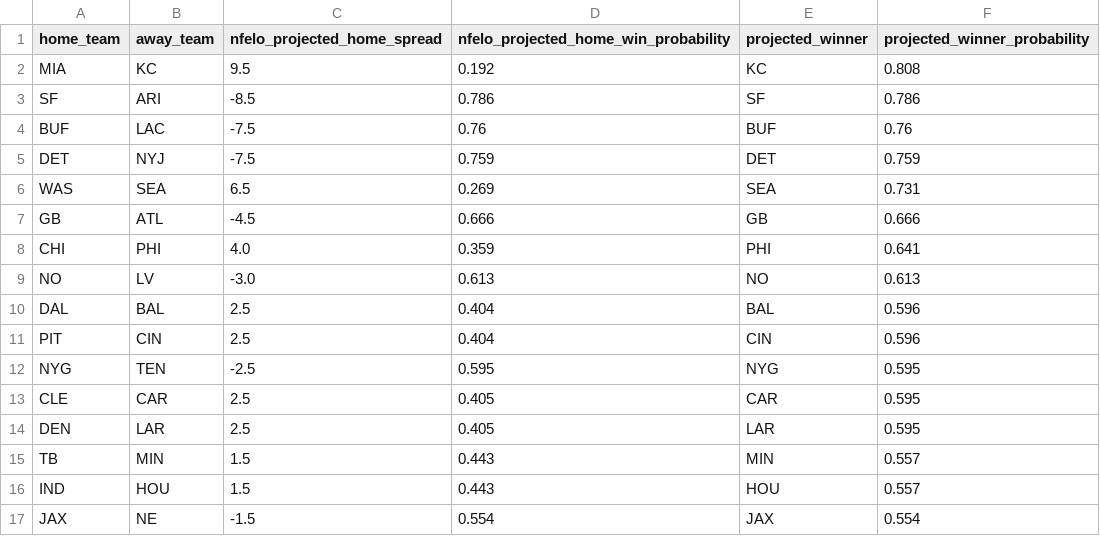
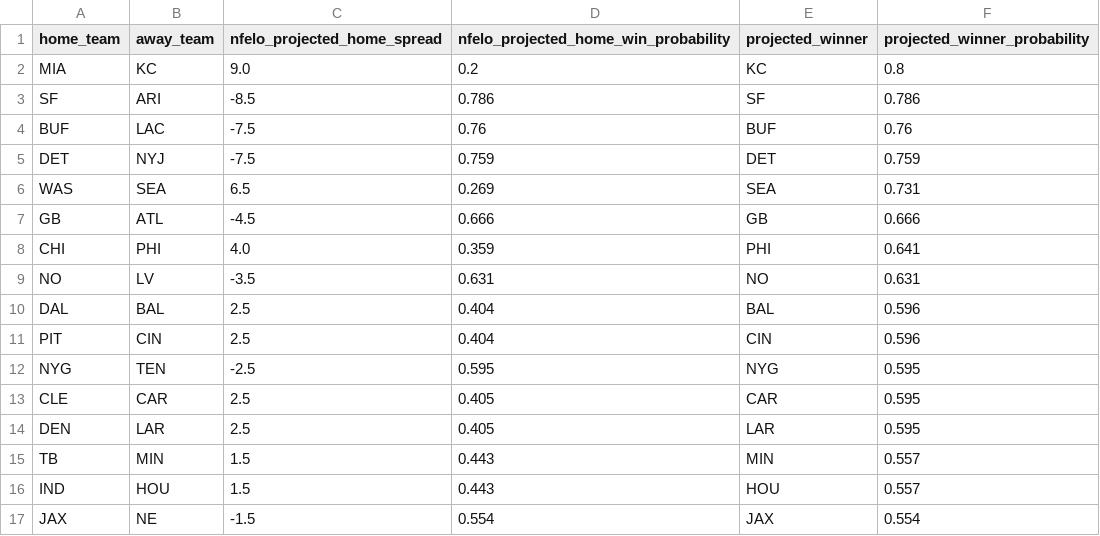
Before and after one commit to greerreNFL/nfelo, a CSV file: output_data/prediction_tracker.csv, drawn as a sheet.

```diff
--- a/output_data/prediction_tracker.csv
+++ b/output_data/prediction_tracker.csv
@@ -1,3 +1,3 @@
 home_team,away_team,nfelo_projected_home_spread,nfelo_projected_home_win_probability,projected_winner,projected_winner_probability
-MIA,KC,9.5,0.192,KC,0.808
+MIA,KC,9.0,0.2,KC,0.8
 SF,ARI,-8.5,0.786,SF,0.786
@@ -8,3 +8,3 @@ GB,ATL,-4.5,0.666,GB,0.666
 CHI,PHI,4.0,0.359,PHI,0.641
-NO,LV,-3.0,0.613,NO,0.613
+NO,LV,-3.5,0.631,NO,0.631
 DAL,BAL,2.5,0.404,BAL,0.596
```
Also changed, not shown: output_data/historic_projected_spreads.csv, 1 other file.
